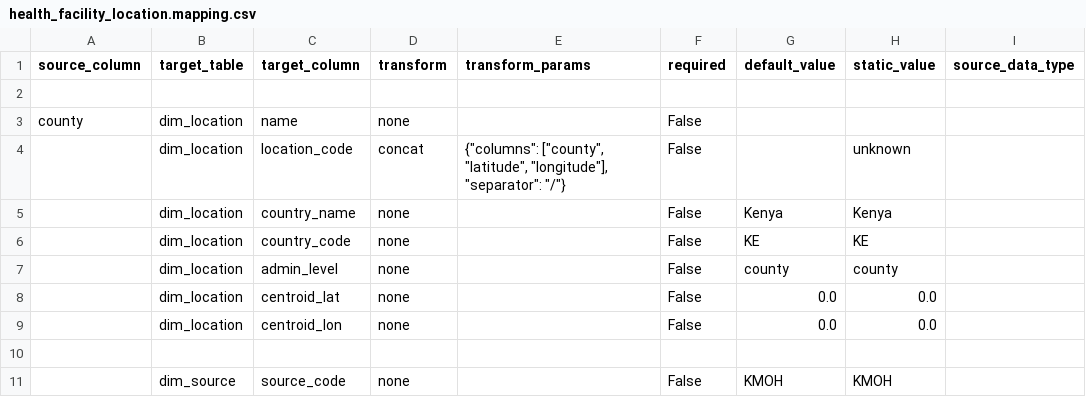
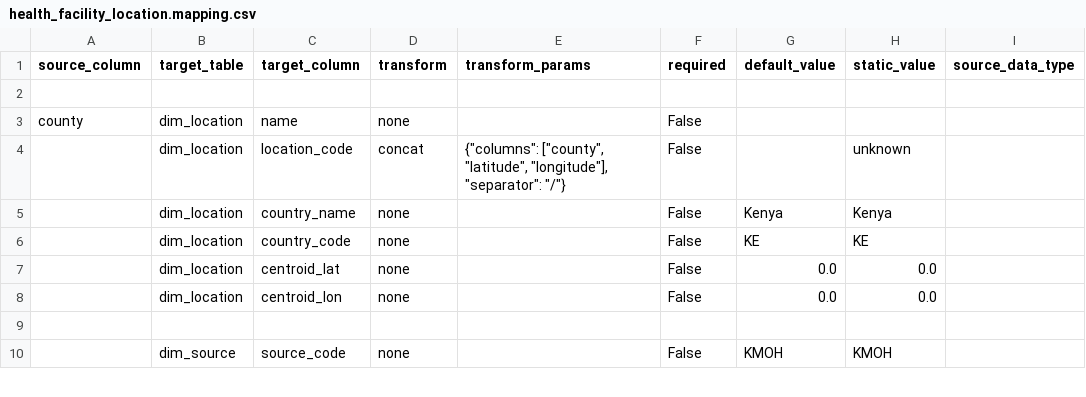
Before and after one commit to Vansnoden/vbd-cdm, a CSV file: mappings/health_facility_location.mapping.csv, drawn as a sheet; only a part is shown.

```diff
--- a/mappings/health_facility_location.mapping.csv
+++ b/mappings/health_facility_location.mapping.csv
@@ -6,3 +6,2 @@ county,dim_location,name,none,,False,,,
 ,dim_location,country_code,none,,False,KE,KE,
-,dim_location,admin_level,none,,False,county,county,
 ,dim_location,centroid_lat,none,,False,0.0,0.0,
```
Also changed, not shown: mappings/era5_climate.mapping.csv, mappings/irmapper_3.mapping.csv, 47 other files.
